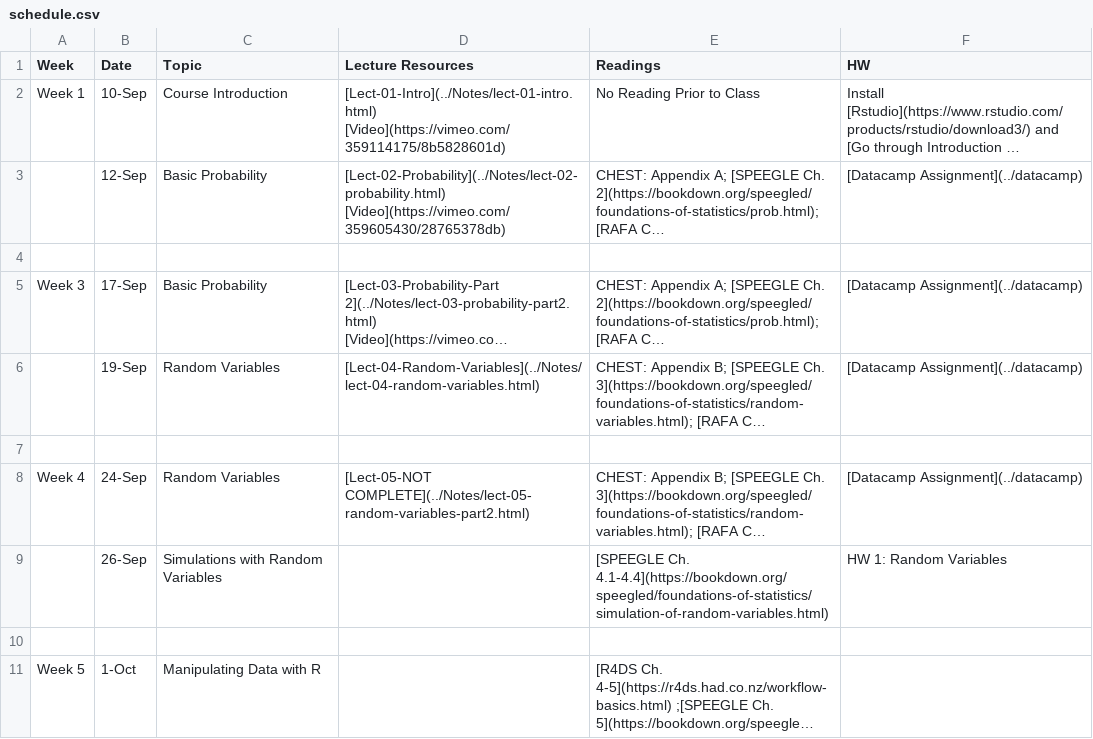
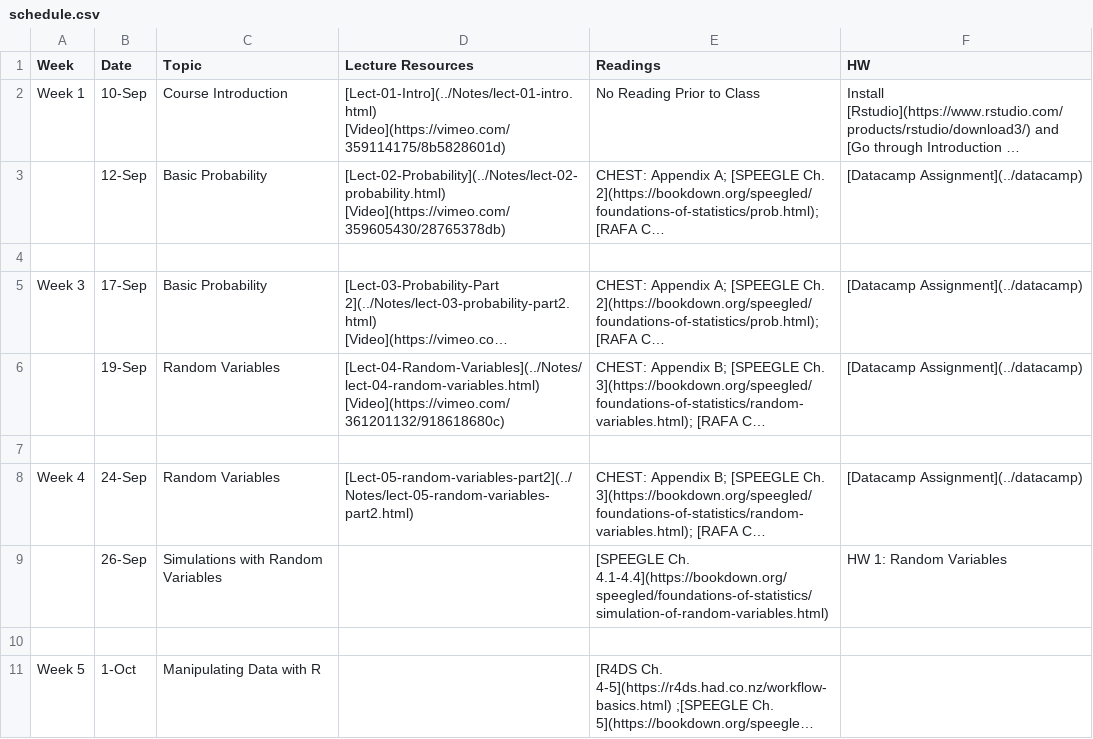
Before and after one commit to php-1510-2510/php-1510-2510.github.io, a CSV file: _csv/schedule.csv, drawn as a sheet; only a part is shown; long unchanged cells end in …; the diff names each change by its address in the sheet, - before the commit and + after, or states it on an @@ line.

```diff
--- a/_csv/schedule.csv
+++ b/_csv/schedule.csv
-D6 (Lecture Resources): [Lect-04-Random-Variables](../Notes/lect-04-random-variables.html)
+D6 (Lecture Resources): [Lect-04-Random-Variables](../Notes/lect-04-random-variables.html) [Video](https://vimeo.com/361201132/918618680c)
-D8 (Lecture Resources): [Lect-05-NOT COMPLETE](../Notes/lect-05-random-variables-part2.html)
+D8 (Lecture Resources): [Lect-05-random-variables-part2](../Notes/lect-05-random-variables-part2.html)
```
Also changed, not shown: 25 other files.
